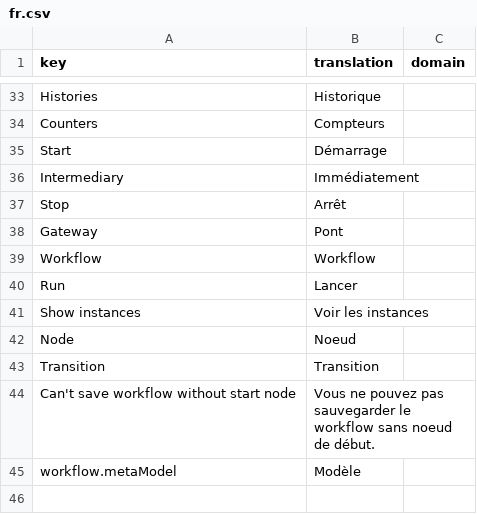
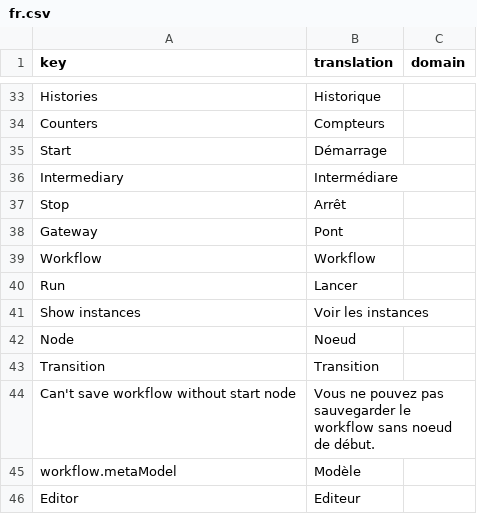
Before and after one commit to axelor/axelor-open-platform, a CSV file: axelor-wkf/src/main/resources/i18n/fr.csv, drawn as a sheet; only a part is shown, gaps mark what is left out.

```diff
--- a/axelor-wkf/src/main/resources/i18n/fr.csv
+++ b/axelor-wkf/src/main/resources/i18n/fr.csv
@@ -35,3 +35,3 @@
 "Start","Démarrage",
-"Intermediary","Immédiatement",
+"Intermediary","Intermédiare",
 "Stop","Arrêt",
@@ -45 +45,2 @@
 "workflow.metaModel","Modèle",
+"Editor","Editeur",
```
Also changed, not shown: axelor-wkf/src/main/resources/i18n/en.csv, 1 other file.
